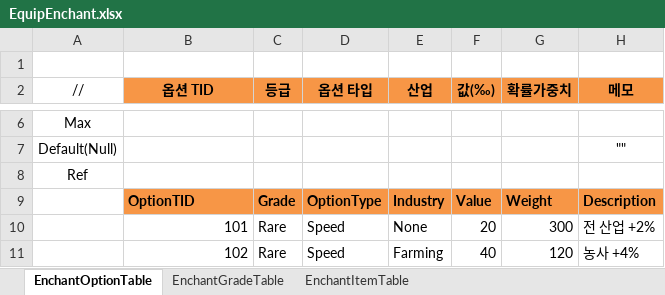
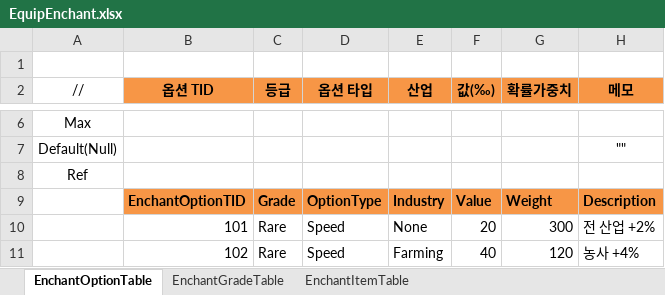
Before and after one commit to JeongTaeWoong99/Windows_simulator, an Excel workbook: GameDesign/Excel/EquipEnchant.xlsx, sheet EnchantOptionTable, drawn as a sheet; only a part is shown, gaps mark what is left out; values as stored, in another font and other column widths than the file's, no borders; the diff names each change by its address in the sheet, - before the commit and + after, or states it on an @@ line.

Commit message:
fix: 인챈트 옵션 키 컬럼을 EnchantOptionTID로 개명
- 시트 접두 전체를 쓰는 TID 규약(하드 규칙 1)에 맞춘다
- 값·행 수는 그대로 (101~307, 21행) · .bytes도 동일

```diff
--- a/GameDesign/Excel/EquipEnchant.xlsx (sheet EnchantOptionTable)
+++ b/GameDesign/Excel/EquipEnchant.xlsx (sheet EnchantOptionTable)
-B9 (옵션 TID): OptionTID
+B9 (옵션 TID): EnchantOptionTID
```
Also changed, not shown: 6 other files.
